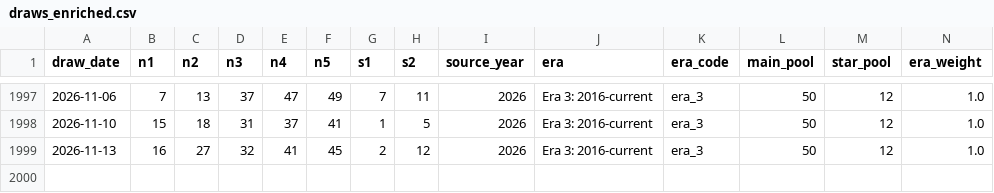
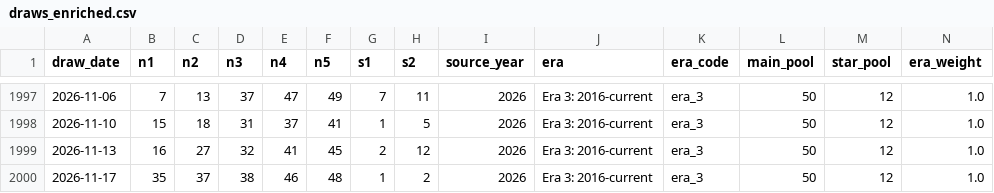
Before and after one commit to Ni-lz/pat-alyzer, a CSV file: data/processed/draws_enriched.csv, drawn as a sheet; only a part is shown, gaps mark what is left out; rows hold the shown columns only; the diff names each change by its address in the sheet, - before the commit and + after, or states it on an @@ line.

```diff
--- a/data/processed/draws_enriched.csv
+++ b/data/processed/draws_enriched.csv
+row 2000: 2026-11-17 | 35 | 37 | 38 | 46 | 48 | 1 | 2 | 2026 | Era 3: 2016-current | era_3 | 50 | 12 | 1.0
```
Also changed, not shown: data/external/euromillions_machine_metadata.csv, data/processed/financial_raw.csv, 33 other files.
